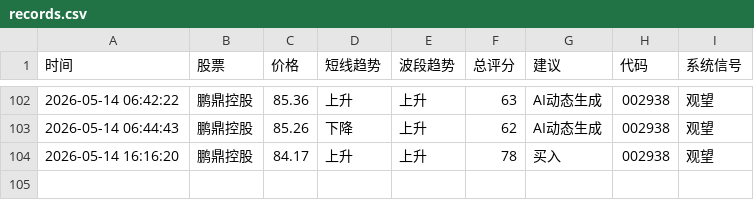
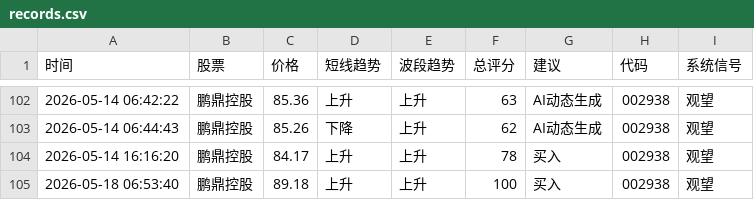
Before and after one commit to bashen2006/stock-ai-xuangu_system, a CSV file: records.csv, drawn as a sheet; only a part is shown, gaps mark what is left out; the diff names each change by its address in the sheet, - before the commit and + after, or states it on an @@ line.

Commit message:
update records.csv

```diff
--- a/records.csv
+++ b/records.csv
+row 105: 2026-05-18 06:53:40 | 鹏鼎控股 | 89.18 | 上升 | 上升 | 100 | 买入 | 002938 | 观望
```
